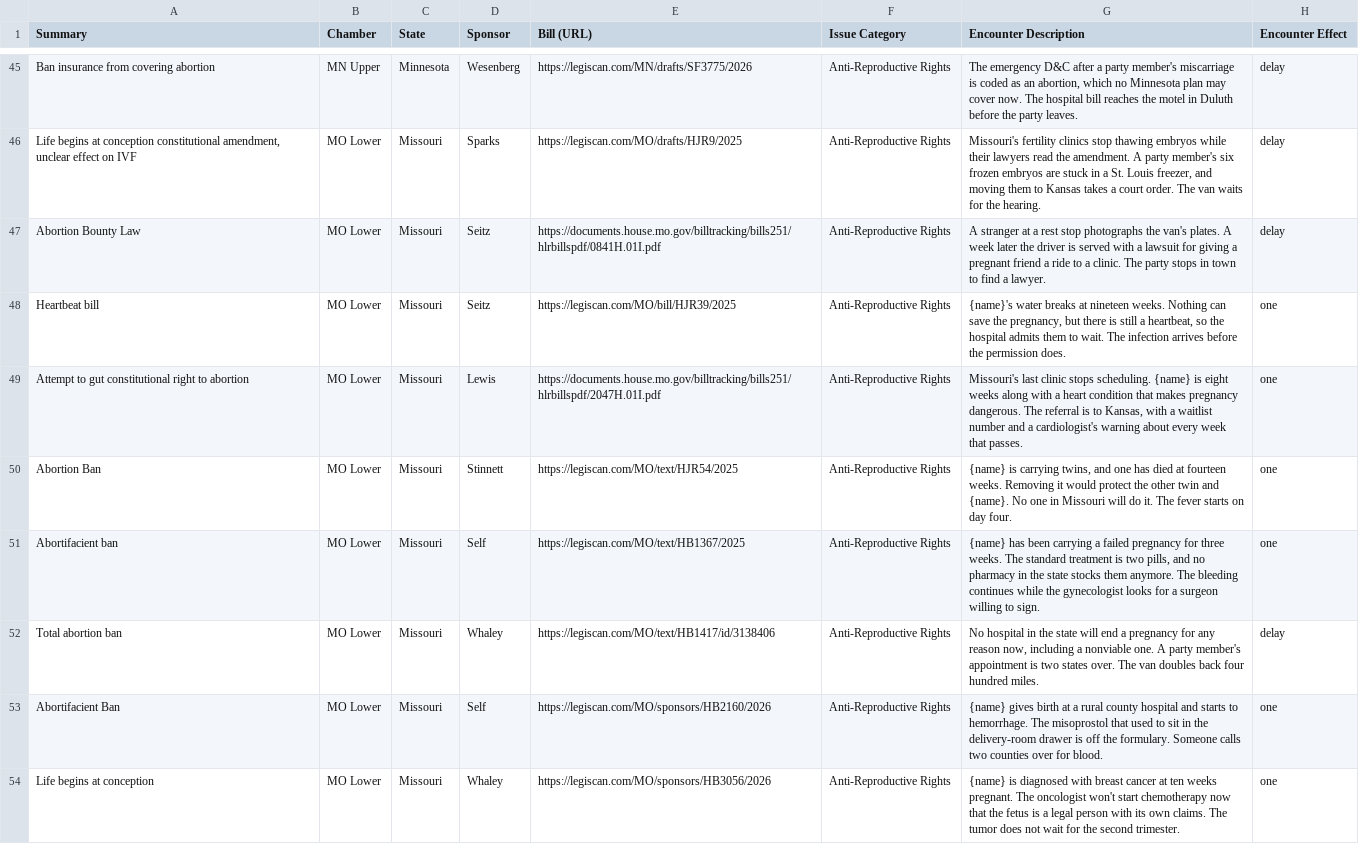
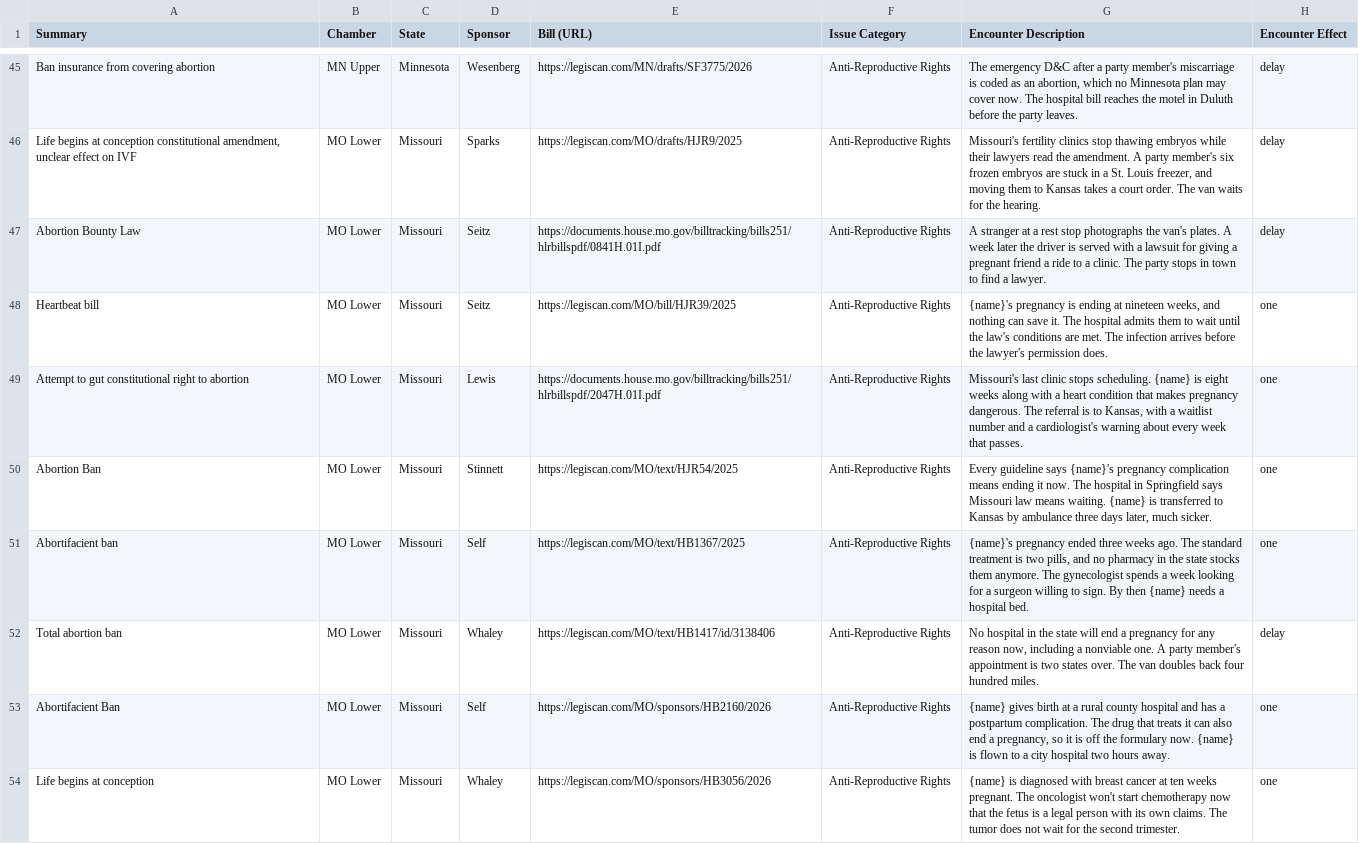
Before and after one commit to loudtome/games.gregpollock.net, a CSV file: state-of-the-trail/Grid view.csv, drawn as a sheet; only a part is shown, gaps mark what is left out; the diff covers the shown part only.

```diff
--- a/state-of-the-trail/Grid view.csv
+++ b/state-of-the-trail/Grid view.csv
@@ -47,8 +47,8 @@ Ban insurance from covering abortion,MN Upper,Minnesota,Wesenberg,https://legisc
 Abortion Bounty Law,MO Lower,Missouri,Seitz,https://documents.house.mo.gov/billtracking/bills251/hlrbillspdf/0841H.01I.pdf,Anti-Reproductive Rights,A stranger at a rest stop photographs the van's plates. A week later the driver is served with a lawsuit for giving a pregnant friend a ride to a clinic. The party stops in town to find a lawyer.,delay
-Heartbeat bill,MO Lower,Missouri,Seitz,https://legiscan.com/MO/bill/HJR39/2025,Anti-Reproductive Rights,"{name}'s water breaks at nineteen weeks. Nothing can save the pregnancy, but there is still a heartbeat, so the hospital admits them to wait. The infection arrives before the permission does.",one
+Heartbeat bill,MO Lower,Missouri,Seitz,https://legiscan.com/MO/bill/HJR39/2025,Anti-Reproductive Rights,"{name}'s pregnancy is ending at nineteen weeks, and nothing can save it. The hospital admits them to wait until the law's conditions are met. The infection arrives before the lawyer's permission does.",one
 Attempt to gut constitutional right to abortion,MO Lower,Missouri,Lewis,https://documents.house.mo.gov/billtracking/bills251/hlrbillspdf/2047H.01I.pdf,Anti-Reproductive Rights,"Missouri's last clinic stops scheduling. {name} is eight weeks along with a heart condition that makes pregnancy dangerous. The referral is to Kansas, with a waitlist number and a cardiologist's warning about every week that passes.",one
-Abortion Ban,MO Lower,Missouri,Stinnett,https://legiscan.com/MO/text/HJR54/2025,Anti-Reproductive Rights,"{name} is carrying twins, and one has died at fourteen weeks. Removing it would protect the other twin and {name}. No one in Missouri will do it. The fever starts on day four.",one
-Abortifacient ban,MO Lower,Missouri,Self,https://legiscan.com/MO/text/HB1367/2025,Anti-Reproductive Rights,"{name} has been carrying a failed pregnancy for three weeks. The standard treatment is two pills, and no pharmacy in the state stocks them anymore. The bleeding continues while the gynecologist looks for a surgeon willing to sign.",one
+Abortion Ban,MO Lower,Missouri,Stinnett,https://legiscan.com/MO/text/HJR54/2025,Anti-Reproductive Rights,"Every guideline says {name}'s pregnancy complication means ending it now. The hospital in Springfield says Missouri law means waiting. {name} is transferred to Kansas by ambulance three days later, much sicker.",one
+Abortifacient ban,MO Lower,Missouri,Self,https://legiscan.com/MO/text/HB1367/2025,Anti-Reproductive Rights,"{name}'s pregnancy ended three weeks ago. The standard treatment is two pills, and no pharmacy in the state stocks them anymore. The gynecologist spends a week looking for a surgeon willing to sign. By then {name} needs a hospital bed.",one
 Total abortion ban,MO Lower,Missouri,Whaley,https://legiscan.com/MO/text/HB1417/id/3138406,Anti-Reproductive Rights,"No hospital in the state will end a pregnancy for any reason now, including a nonviable one. A party member's appointment is two states over. The van doubles back four hundred miles.",delay
-Abortifacient Ban,MO Lower,Missouri,Self,https://legiscan.com/MO/sponsors/HB2160/2026,Anti-Reproductive Rights,{name} gives birth at a rural county hospital and starts to hemorrhage. The misoprostol that used to sit in the delivery-room drawer is off the formulary. Someone calls two counties over for blood.,one
+Abortifacient Ban,MO Lower,Missouri,Self,https://legiscan.com/MO/sponsors/HB2160/2026,Anti-Reproductive Rights,"{name} gives birth at a rural county hospital and has a postpartum complication. The drug that treats it can also end a pregnancy, so it is off the formulary now. {name} is flown to a city hospital two hours away.",one
 Life begins at conception,MO Lower,Missouri,Whaley,https://legiscan.com/MO/sponsors/HB3056/2026,Anti-Reproductive Rights,{name} is diagnosed with breast cancer at ten weeks pregnant. The oncologist won't start chemotherapy now that the fetus is a legal person with its own claims. The tumor does not wait for the second trimester.,one
```
Also changed, not shown: 76 edited cells elsewhere in this file, 5 other files.
